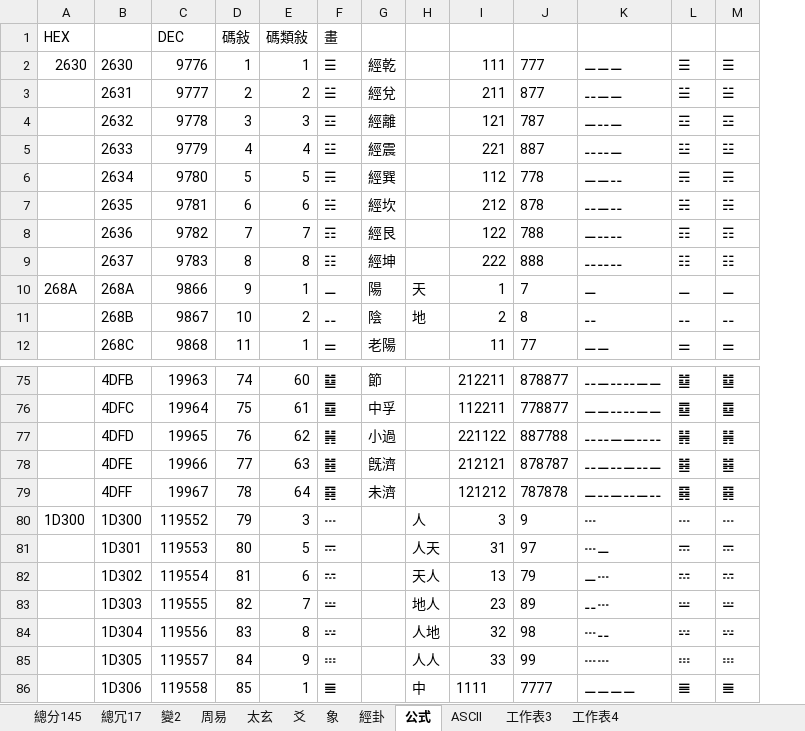
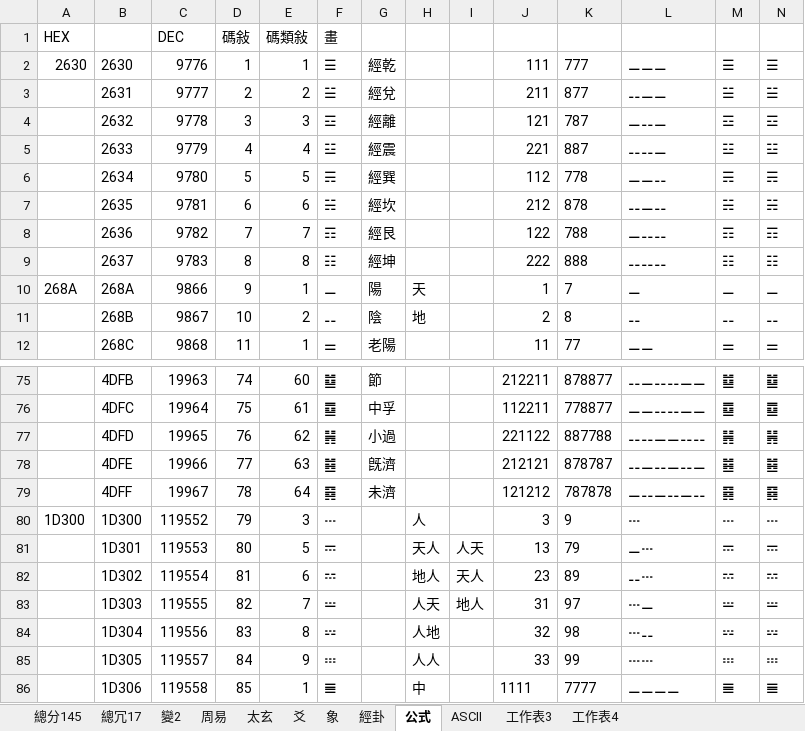
Before and after one commit to Ghimist/rime-jek, an Excel workbook: .trash/易畫165與ASCII94.xlsx, sheet 公式, drawn as a sheet; only a part is shown, gaps mark what is left out; values as stored, in another font and other column widths than the file's, no borders; addresses are those after the commit; the diff names each change by its address in the sheet, - before the commit and + after, or states it on an @@ line.

```diff
--- a/.trash/易畫165與ASCII94.xlsx (sheet 公式)
+++ b/.trash/易畫165與ASCII94.xlsx (sheet 公式)
+column I, rows 81-83: 人天 | 天人 | 地人
-H81: 人天
+H81: 天人
-J81: 31
+J81: 13
-K81: 97
+K81: 79
-L81: 𝌀⚊
+L81: ⚊𝌀
-H82: 天人
+H82: 地人
-J82: 13
+J82: 23
-K82: 79
+K82: 89
-L82: ⚊𝌀
+L82: ⚋𝌀
-H83: 地人
+H83: 人天
-J83: 23
+J83: 31
-K83: 89
+K83: 97
-L83: ⚋𝌀
+L83: 𝌀⚊
```
Also changed, not shown: sheet 總冗17, sheet 總分145, formulas that keep their value, 1 other file.
